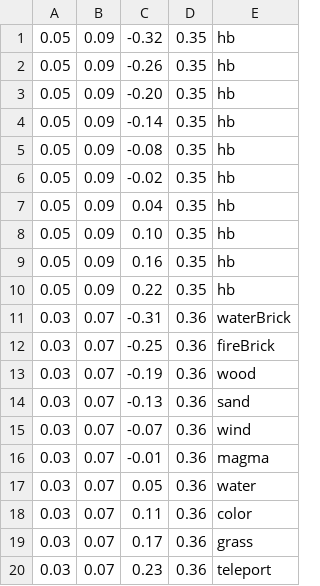
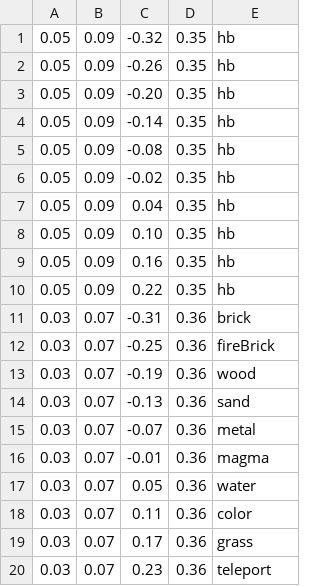
Before and after one commit to NarenNandakumar/TheElementalEclipse, a CSV file: ElementalEclipse/UI/WindHUD.csv, drawn as a sheet.

Commit message:
brick

```diff
--- a/ElementalEclipse/UI/WindHUD.csv
+++ b/ElementalEclipse/UI/WindHUD.csv
@@ -10,3 +10,3 @@
 0.05,0.09,0.22,0.35,hb
-0.03,0.07,-0.31,0.36,waterBrick
+0.03,0.07,-0.31,0.36,brick
 0.03,0.07,-0.25,0.36,fireBrick
@@ -14,3 +14,3 @@
 0.03,0.07,-0.13,0.36,sand
-0.03,0.07,-0.07,0.36,wind
+0.03,0.07,-0.07,0.36,metal
 0.03,0.07,-0.01,0.36,magma
```
Also changed, not shown: 3 other files.
